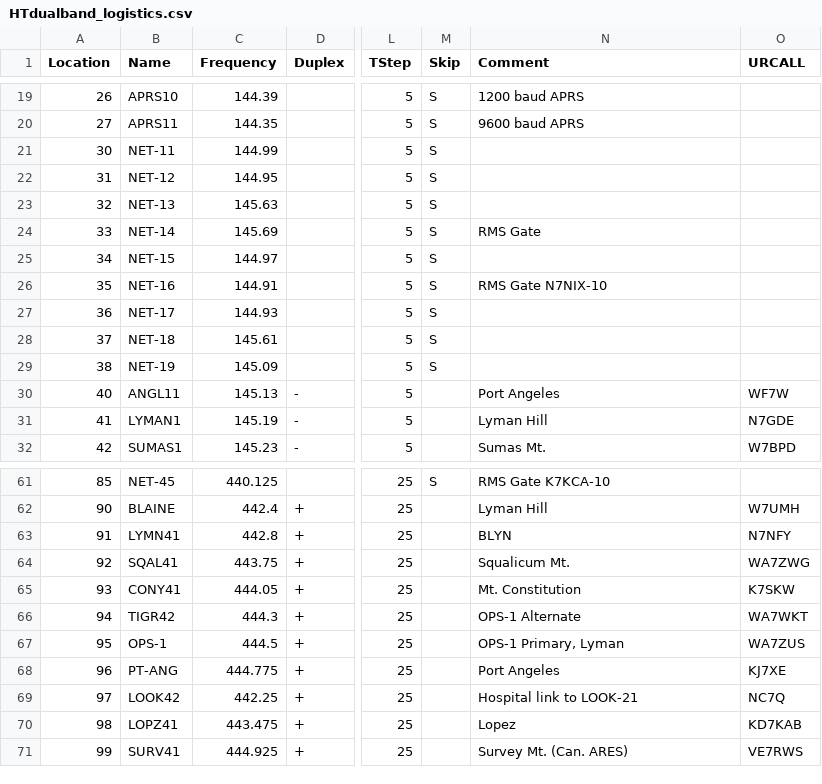
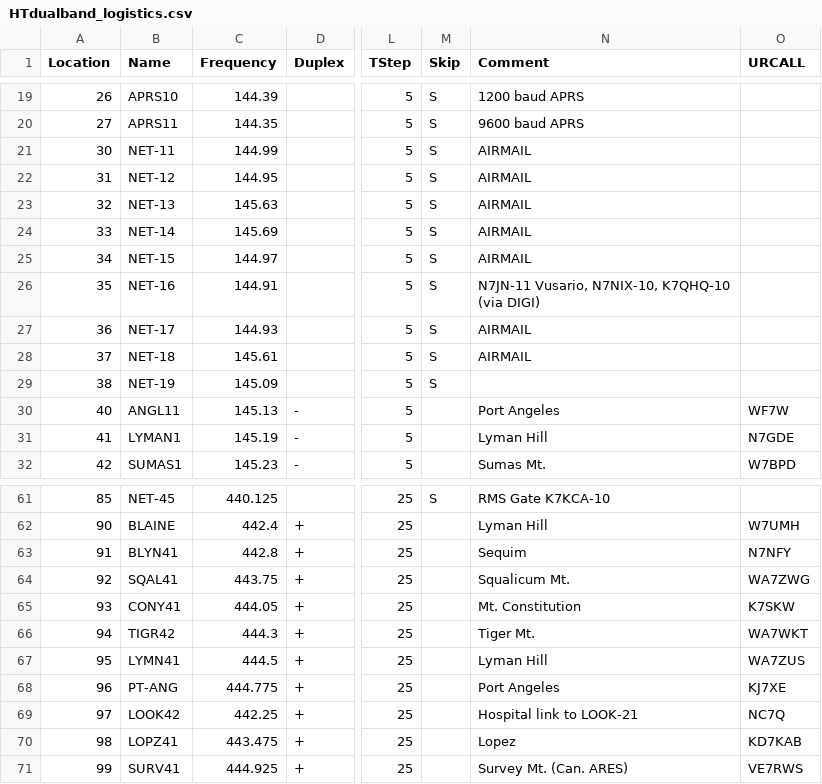
Before and after one commit to bhhoyer/SJACSflist, a CSV file: reffiles/HTdualband_logistics.csv, drawn as a sheet; only a part is shown, gaps mark what is left out; the diff names each change by its address in the sheet, - before the commit and + after, or states it on an @@ line.

```diff
--- a/reffiles/HTdualband_logistics.csv
+++ b/reffiles/HTdualband_logistics.csv
-N21:N23 (Comment): (empty)
+N21:N23 (Comment): AIRMAIL
-N24 (Comment): RMS Gate
+N24 (Comment): AIRMAIL
-N25 (Comment): (empty)
+N25 (Comment): AIRMAIL
-N26 (Comment): RMS Gate N7NIX-10
+N26 (Comment): N7JN-11 Vusario, N7NIX-10, K7QHQ-10 (via DIGI)
-N27:N28 (Comment): (empty)
+N27:N28 (Comment): AIRMAIL
-B63 (Name): LYMN41
+B63 (Name): BLYN41
-N63 (Comment): BLYN
+N63 (Comment): Sequim
-N66 (Comment): OPS-1 Alternate
+N66 (Comment): Tiger Mt.
-B67 (Name): OPS-1
+B67 (Name): LYMN41
-N67 (Comment): OPS-1 Primary, Lyman
+N67 (Comment): Lyman Hill
```
Also changed, not shown: master.csv, reffiles/HTdualband_noob.csv, 1 other file.
